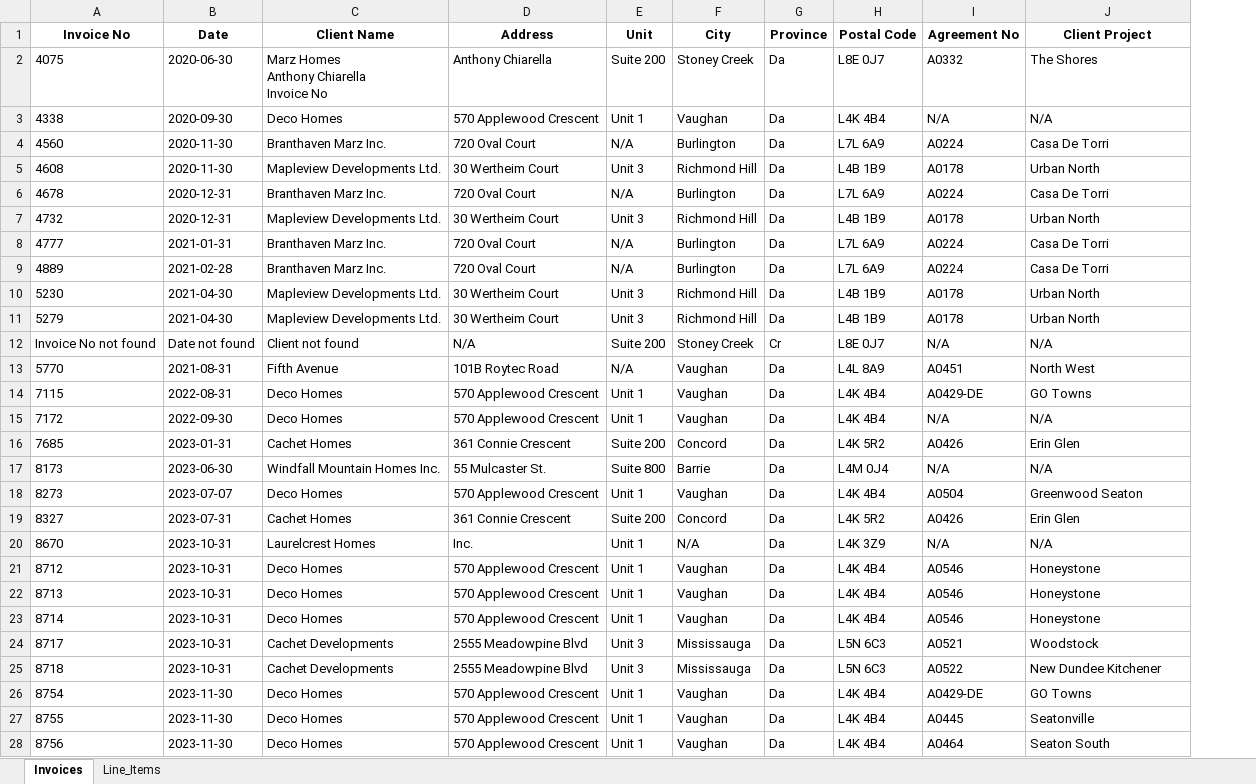
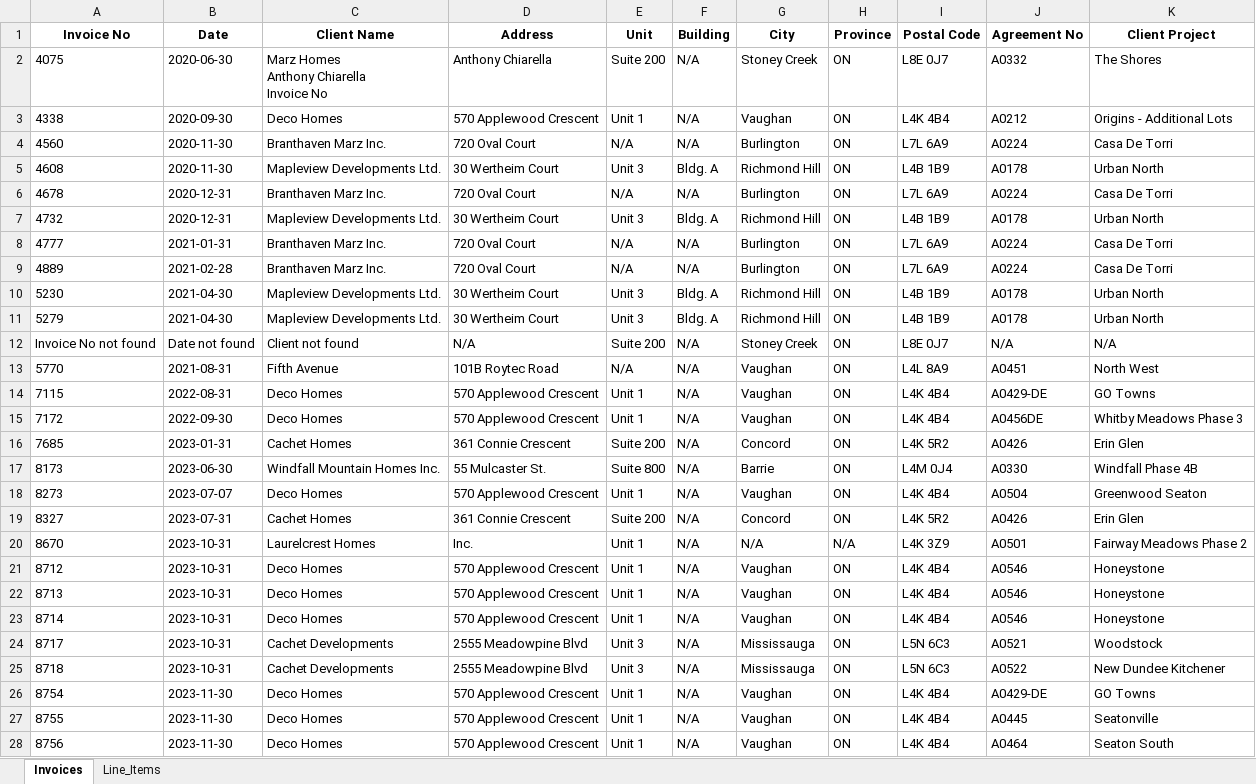
Before and after one commit to samsonca/InovicePDF-scraper, an Excel workbook: src/invoices.xlsx, sheet Invoices, drawn as a sheet; only a part is shown; values as stored, in another font and other column widths than the file's, no borders; addresses are those after the commit; the diff covers the shown part only; the diff names each change by its address in the sheet, - before the commit and + after, or states it on an @@ line.

Commit message:
fixed province field data extraction

```diff
--- a/src/invoices.xlsx (sheet Invoices)
+++ b/src/invoices.xlsx (sheet Invoices)
+column F (Building), rows 2-28: N/A | N/A | N/A | Bldg. A | N/A | Bldg. A | N/A | N/A | Bldg. A | Bldg. A | N/A | N/A | N/A | N/A | N/A | N/A | N/A | N/A | N/A | N/A | N/A | N/A | N/A | N/A | N/A | N/A | N/A
-H2:H11 (Province): Da
+H2:H11 (Province): ON
-J3 (Agreement No): N/A
+J3 (Agreement No): A0212
-K3 (Client Project): N/A
+K3 (Client Project): Origins - Additional Lots
-H12 (Province): Cr
+H12 (Province): ON
-H13:H19 (Province): Da
+H13:H19 (Province): ON
-J15 (Agreement No): N/A
+J15 (Agreement No): A0456DE
-K15 (Client Project): N/A
+K15 (Client Project): Whitby Meadows Phase 3
-J17 (Agreement No): N/A
+J17 (Agreement No): A0330
-K17 (Client Project): N/A
+K17 (Client Project): Windfall Phase 4B
-H20 (Province): Da
+H20 (Province): N/A
-J20 (Agreement No): N/A
+J20 (Agreement No): A0501
-K20 (Client Project): N/A
+K20 (Client Project): Fairway Meadows Phase 2
-H21:H28 (Province): Da
+H21:H28 (Province): ON
```
Also changed, not shown: 2 edited cells elsewhere in this sheet, 3 other files.
